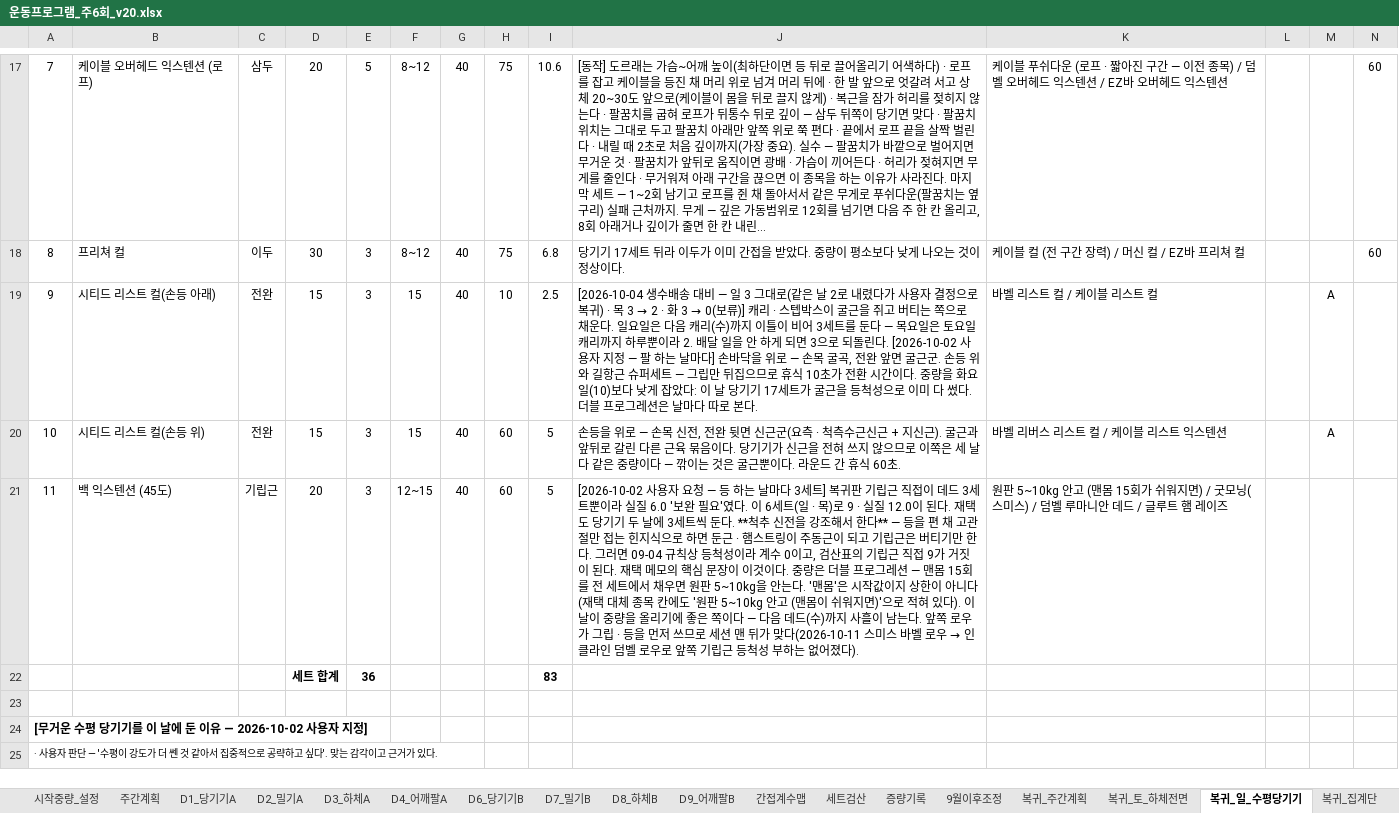
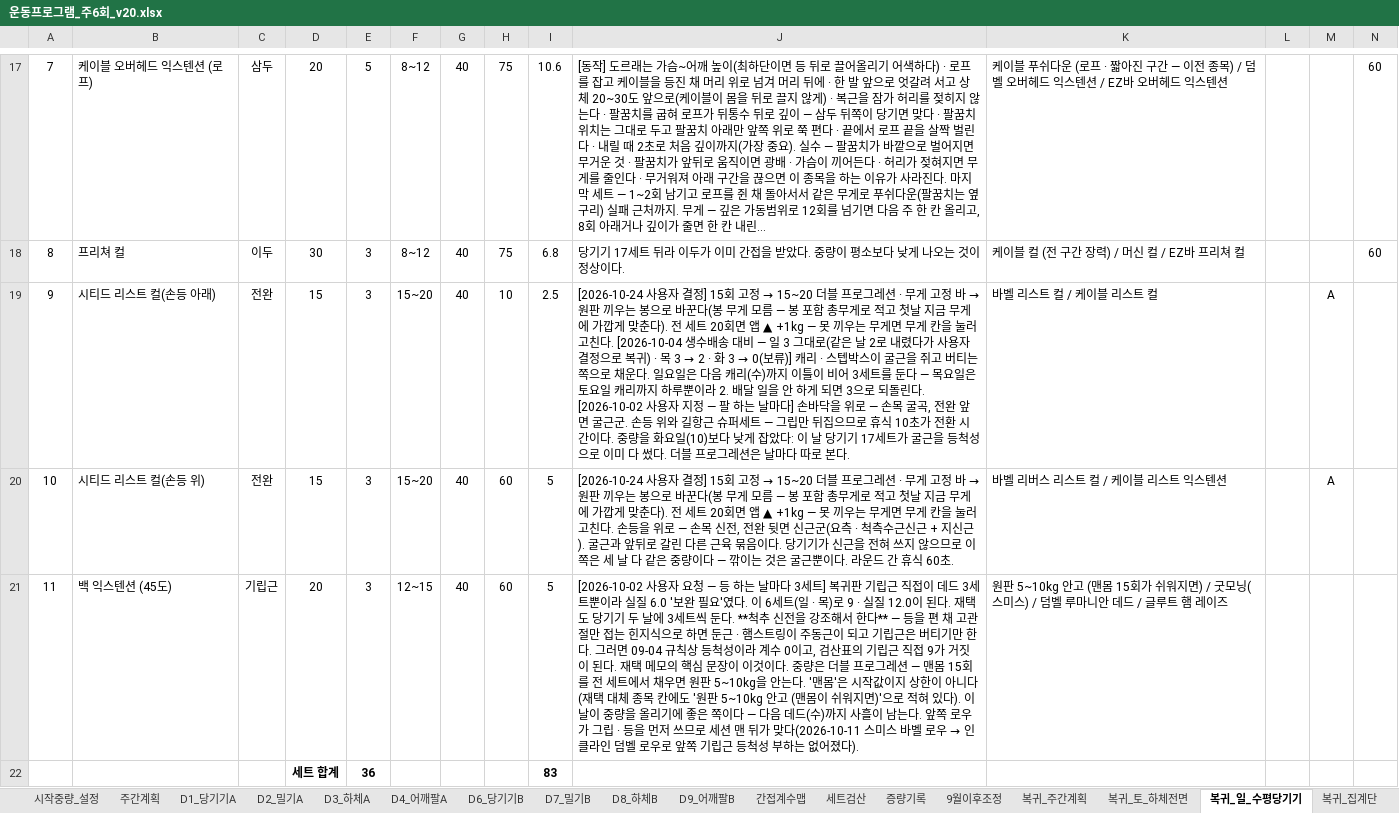
Before and after one commit to ktmffl-max/health1234, an Excel workbook: 운동프로그램_주6회_v20.xlsx, sheet 복귀_일_수평당기기, drawn as a sheet; only a part is shown, gaps mark what is left out; the shorter side is filled out with more unchanged rows; long unchanged cells end in …; values as stored, in another font and other column widths than the file's, no borders; the diff names each change by its address in the sheet, - before the commit and + after, or states it on an @@ line.

```diff
--- a/운동프로그램_주6회_v20.xlsx (sheet 복귀_일_수평당기기)
+++ b/운동프로그램_주6회_v20.xlsx (sheet 복귀_일_수평당기기)
-F19:F20: 15
+F19:F20: 15~20
@@ J19: [2026-10-04 생수배… → [2026-10-24 사용자 결정] 15회 고정 → 15~20 더블 프로그레션 · 무게 고정 바 → 원판 끼우는 봉으로 바꾼다(봉 무게 모름 — 봉 포함 총무게로 적고 첫날 지금 무게에 가깝게 맞춘다). 전 세트 20회면 앱 ▲ +1kg — 못 끼우는 무게면 무게 칸을 눌러 고친다. [2026-10-04 생수배… @@
@@ J20: 손등을… → [2026-10-24 사용자 결정] 15회 고정 → 15~20 더블 프로그레션 · 무게 고정 바 → 원판 끼우는 봉으로 바꾼다(봉 무게 모름 — 봉 포함 총무게로 적고 첫날 지금 무게에 가깝게 맞춘다). 전 세트 20회면 앱 ▲ +1kg — 못 끼우는 무게면 무게 칸을 눌러 고친다. 손등을… @@
```
Also changed, not shown: sheet 복귀_화_팔, sheet 복귀_목_수직당기기, 3 other files.
